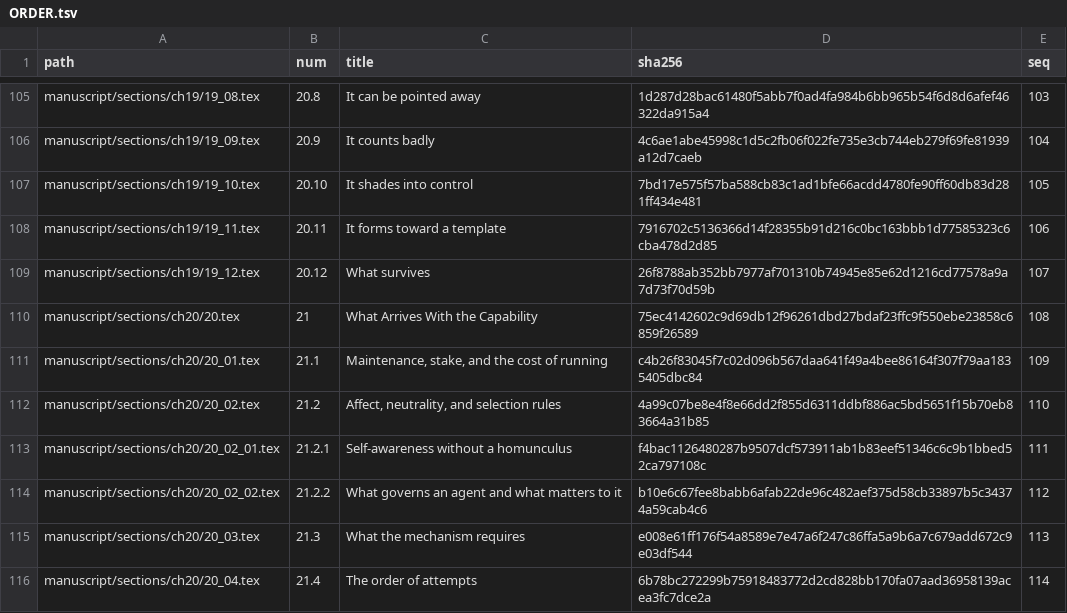
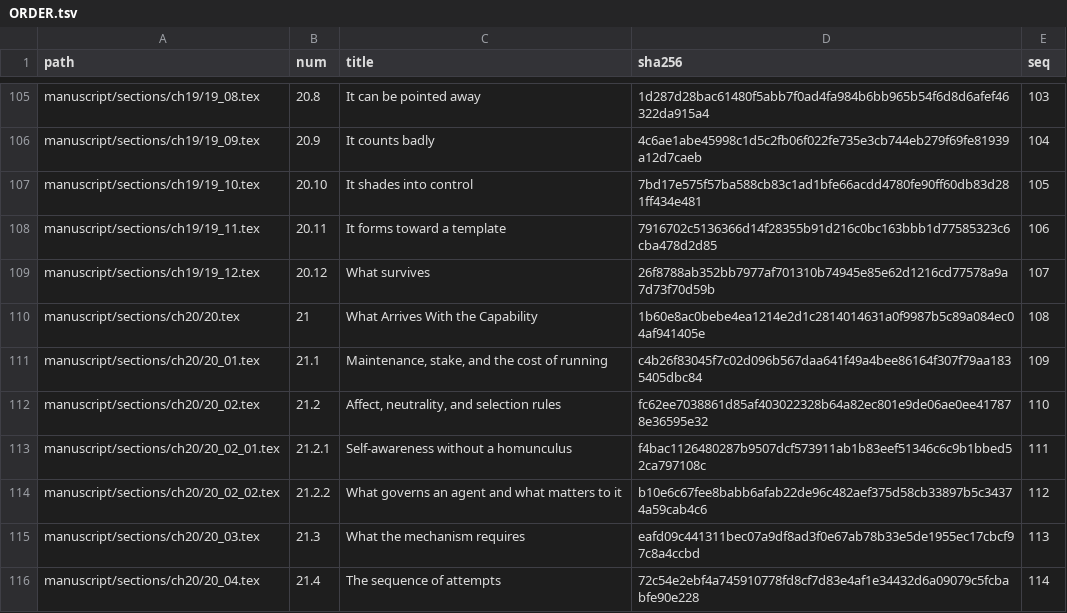
Before and after one commit to iterabloom/antifascist.intelligence, a TSV file: manuscript/sections/ORDER.tsv, drawn as a sheet; only a part is shown, gaps mark what is left out; the diff covers the shown part only.

Commit message:
D-1202 to D-1209: the author's batch of 2026-11-08 (31 edits): the order defined in the Introduction and "order" meaning a sequence renamed (§20.4 retitled The sequence of attempts); Preface on the Abu Akleh funeral and the Israeli consensus; a society may choose to be studied (Introduction, §26.1.2, Epilogue); chapter 1's Józefów, rationale and two-rooms ending; chapter 4's opening; §5.1, §14.6, §14.7, §19.3, §21.1; chapter 28's Arendt opening and the public bank (§28.1, Table C.1, Appendix G); chapter 30's scripts, Arendt objection, institutional design, selection versus formation; §31.1, §35.1.1, §36.3, Appendix F; thirty bibliography entries, two marked checked on the author's word
Signed-off-by: jgstern-agent <josh-agent@iterabloom.com>

```diff
--- a/manuscript/sections/ORDER.tsv
+++ b/manuscript/sections/ORDER.tsv
@@ -109,8 +109,8 @@ manuscript/sections/ch19/19_11.tex	20.11	It forms toward a template	7916702c5136
 manuscript/sections/ch19/19_12.tex	20.12	What survives	26f8788ab352bb7977af701310b74945e85e62d1216cd77578a9a7d73f70d59b	107
-manuscript/sections/ch20/20.tex	21	What Arrives With the Capability	75ec4142602c9d69db12f96261dbd27bdaf23ffc9f550ebe23858c6859f26589	108
+manuscript/sections/ch20/20.tex	21	What Arrives With the Capability	1b60e8ac0bebe4ea1214e2d1c2814014631a0f9987b5c89a084ec04af941405e	108
 manuscript/sections/ch20/20_01.tex	21.1	Maintenance, stake, and the cost of running	c4b26f83045f7c02d096b567daa641f49a4bee86164f307f79aa1835405dbc84	109
-manuscript/sections/ch20/20_02.tex	21.2	Affect, neutrality, and selection rules	4a99c07be8e4f8e66dd2f855d6311ddbf886ac5bd5651f15b70eb83664a31b85	110
+manuscript/sections/ch20/20_02.tex	21.2	Affect, neutrality, and selection rules	fc62ee7038861d85af403022328b64a82ec801e9de06ae0ee417878e36595e32	110
 manuscript/sections/ch20/20_02_01.tex	21.2.1	Self-awareness without a homunculus	f4bac1126480287b9507dcf573911ab1b83eef51346c6c9b1bbed52ca797108c	111
 manuscript/sections/ch20/20_02_02.tex	21.2.2	What governs an agent and what matters to it	b10e6c67fee8babb6afab22de96c482aef375d58cb33897b5c34374a59cab4c6	112
-manuscript/sections/ch20/20_03.tex	21.3	What the mechanism requires	e008e61ff176f54a8589e7e47a6f247c86ffa5a9b6a7c679add672c9e03df544	113
-manuscript/sections/ch20/20_04.tex	21.4	The order of attempts	6b78bc272299b75918483772d2cd828bb170fa07aad36958139acea3fc7dce2a	114
+manuscript/sections/ch20/20_03.tex	21.3	What the mechanism requires	eafd09c441311bec07a9df8ad3f0e67ab78b33e5de1955ec17cbcf97c8a4ccbd	113
+manuscript/sections/ch20/20_04.tex	21.4	The sequence of attempts	72c54e2ebf4a745910778fd8cf7d83e4af1e34432d6a09079c5fcbabfe90e228	114
```
Also changed, not shown: 35 edited cells elsewhere in this file, finishing/ledger.tsv, finishing/outline.tsv, 44 other files.
